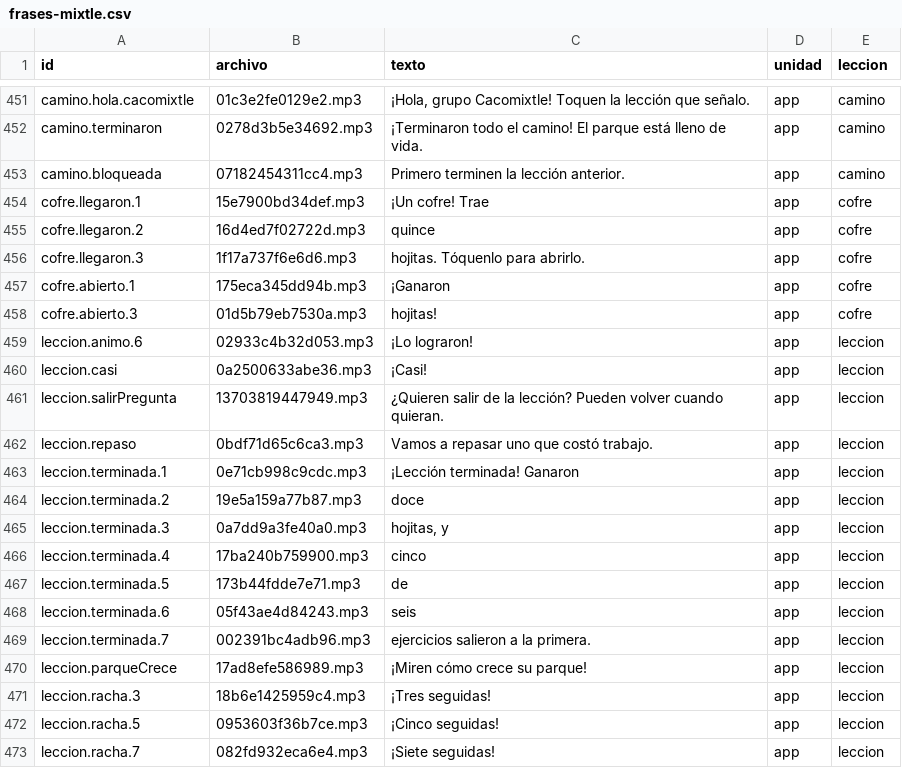
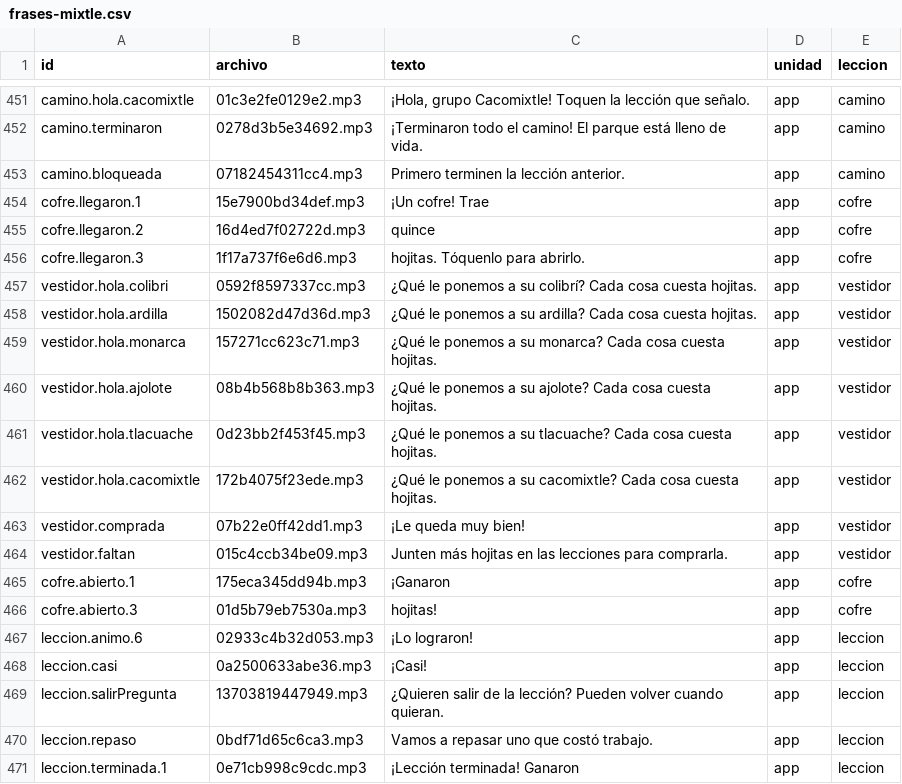
Before and after one commit to renecano/mixtle-al-rescate, a CSV file: docs/frases-mixtle.csv, drawn as a sheet; only a part is shown, gaps mark what is left out; the shorter side is filled out with more unchanged rows.

```diff
--- a/docs/frases-mixtle.csv
+++ b/docs/frases-mixtle.csv
@@ -456,2 +456,10 @@
 "cofre.llegaron.3","1f17a737f6e6d6.mp3","hojitas. Tóquenlo para abrirlo.","app","cofre"
+"vestidor.hola.colibri","0592f8597337cc.mp3","¿Qué le ponemos a su colibrí? Cada cosa cuesta hojitas.","app","vestidor"
+"vestidor.hola.ardilla","1502082d47d36d.mp3","¿Qué le ponemos a su ardilla? Cada cosa cuesta hojitas.","app","vestidor"
+"vestidor.hola.monarca","157271cc623c71.mp3","¿Qué le ponemos a su monarca? Cada cosa cuesta hojitas.","app","vestidor"
+"vestidor.hola.ajolote","08b4b568b8b363.mp3","¿Qué le ponemos a su ajolote? Cada cosa cuesta hojitas.","app","vestidor"
+"vestidor.hola.tlacuache","0d23bb2f453f45.mp3","¿Qué le ponemos a su tlacuache? Cada cosa cuesta hojitas.","app","vestidor"
+"vestidor.hola.cacomixtle","172b4075f23ede.mp3","¿Qué le ponemos a su cacomixtle? Cada cosa cuesta hojitas.","app","vestidor"
+"vestidor.comprada","07b22e0ff42dd1.mp3","¡Le queda muy bien!","app","vestidor"
+"vestidor.faltan","015c4ccb34be09.mp3","Junten más hojitas en las lecciones para comprarla.","app","vestidor"
 "cofre.abierto.1","175eca345dd94b.mp3","¡Ganaron","app","cofre"
```
Also changed, not shown: 21 other files.
